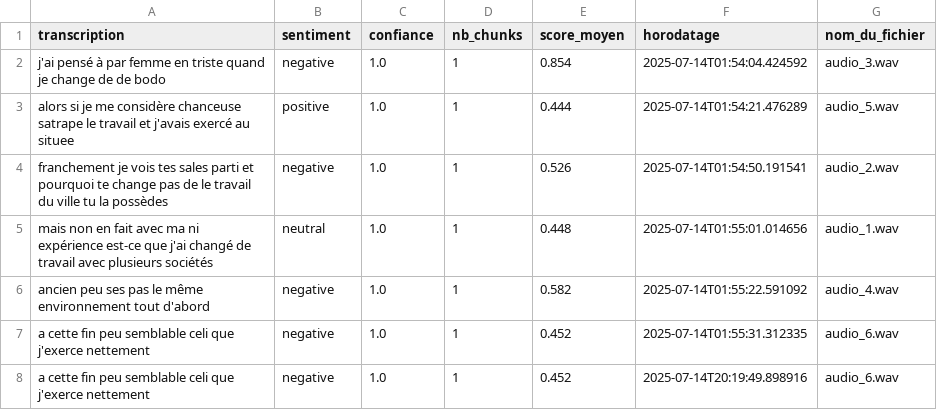
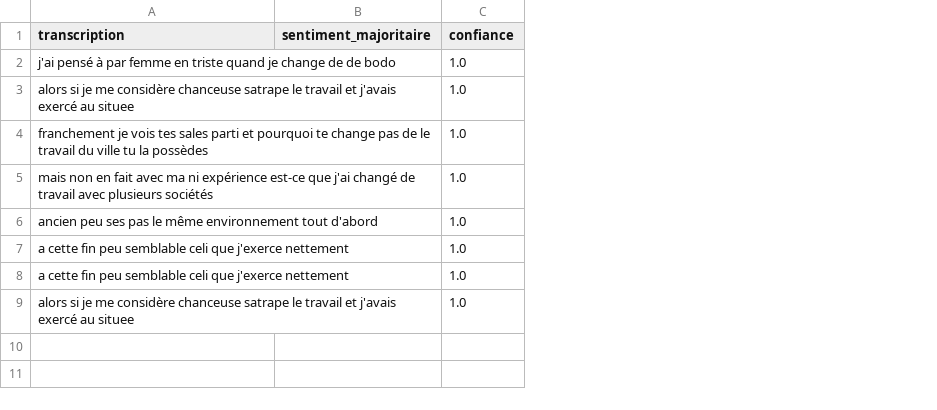
Before and after one commit to malcogb/Projet_DL, a CSV file: results.csv, drawn as a sheet; removed rows and columns are numbered as before the commit, all else as after; the diff names each change by its address in the sheet, - before the commit and + after, or states it on an @@ line.

```diff
--- a/results.csv
+++ b/results.csv
-column B (sentiment), rows 2-8: negative | positive | negative | neutral | negative | negative | negative
+column B (sentiment_majoritaire), empty
-column D (nb_chunks), rows 2-8: all 1
-column E (score_moyen), rows 2-8: 0.854 | 0.444 | 0.526 | 0.448 | 0.582 | 0.452 | 0.452
-column F (horodatage), rows 2-8: 2025-07-14T01:54:04.424592 | 2025-07-14T01:54:21.476289 | 2025-07-14T01:54:50.191541 | 2025-07-14T01:55:01.014656 | 2025-07-14T01:55:22.591092 | 2025-07-14T01:55:31.312335 | 2025-07-14T20:19:49.898916
-column G (nom_du_fichier), rows 2-8: audio_3.wav | audio_5.wav | audio_2.wav | audio_1.wav | audio_4.wav | audio_6.wav | audio_6.wav
+row 9: alors si je me considère chanceuse satrape le travail et j'avais exercé au situee |  | 1.0
```
Also changed, not shown: 9 other files.
